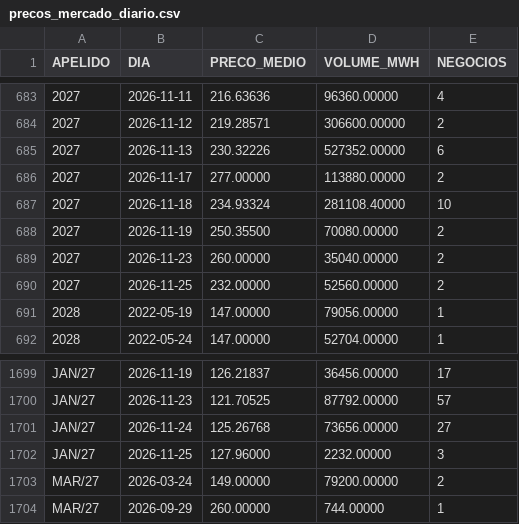
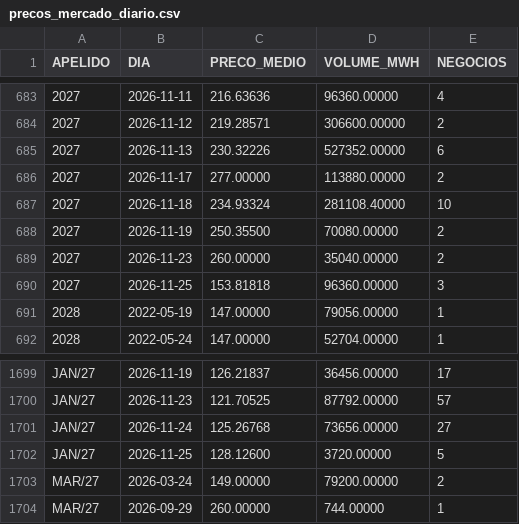
Before and after one commit to bernavice/ear-sin-automatico, a CSV file: dados/precos_mercado_diario.csv, drawn as a sheet; only a part is shown, gaps mark what is left out.

```diff
--- a/dados/precos_mercado_diario.csv
+++ b/dados/precos_mercado_diario.csv
@@ -689,3 +689,3 @@
 2027,2026-11-23,260.00000,35040.00000,2
-2027,2026-11-25,232.00000,52560.00000,2
+2027,2026-11-25,153.81818,96360.00000,3
 2028,2022-05-19,147.00000,79056.00000,1
@@ -1701,3 +1701,3 @@ JAN/27,2026-11-23,121.70525,87792.00000,57
 JAN/27,2026-11-24,125.26768,73656.00000,27
-JAN/27,2026-11-25,127.96000,2232.00000,3
+JAN/27,2026-11-25,128.12600,3720.00000,5
 MAR/27,2026-03-24,149.00000,79200.00000,2
```
Also changed, not shown: 11 other files.
